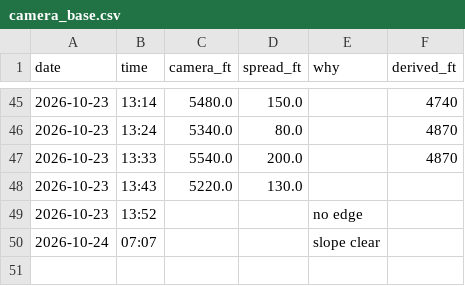
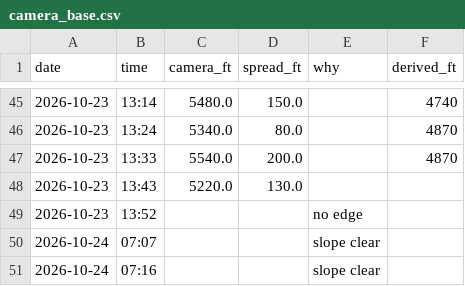
Before and after one commit to aukaka-9898/kula-today, a CSV file: docs/camera_base.csv, drawn as a sheet; only a part is shown, gaps mark what is left out; the diff names each change by its address in the sheet, - before the commit and + after, or states it on an @@ line.

```diff
--- a/docs/camera_base.csv
+++ b/docs/camera_base.csv
+row 51: 2026-10-24 | 07:16 |  |  | slope clear
```
Also changed, not shown: docs/camera_log.csv, 9 other files.
